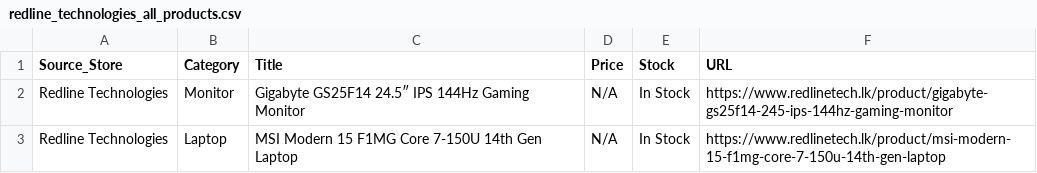
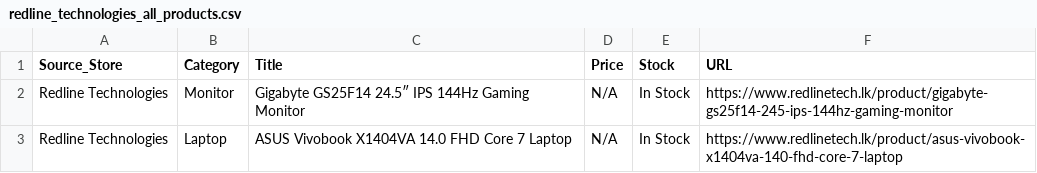
Before and after one commit to ChalanaDilshan/rig-recon, a CSV file: data/raw/redline_technologies_all_products.csv, drawn as a sheet.

```diff
--- a/data/raw/redline_technologies_all_products.csv
+++ b/data/raw/redline_technologies_all_products.csv
@@ -2,2 +2,2 @@
 Redline Technologies,Monitor,Gigabyte GS25F14 24.5″ IPS 144Hz Gaming Monitor,N/A,In Stock,https://www.redlinetech.lk/product/gigabyte-gs25f14-245-ips-144hz-gaming-monitor
-Redline Technologies,Laptop,MSI Modern 15 F1MG Core 7-150U 14th Gen Laptop,N/A,In Stock,https://www.redlinetech.lk/product/msi-modern-15-f1mg-core-7-150u-14th-gen-laptop
+Redline Technologies,Laptop,ASUS Vivobook X1404VA 14.0 FHD Core 7 Laptop,N/A,In Stock,https://www.redlinetech.lk/product/asus-vivobook-x1404va-140-fhd-core-7-laptop
```
Also changed, not shown: data/raw/nanotek_all_products.csv, data/raw/pc_builders_all_products.csv, 5 other files.
